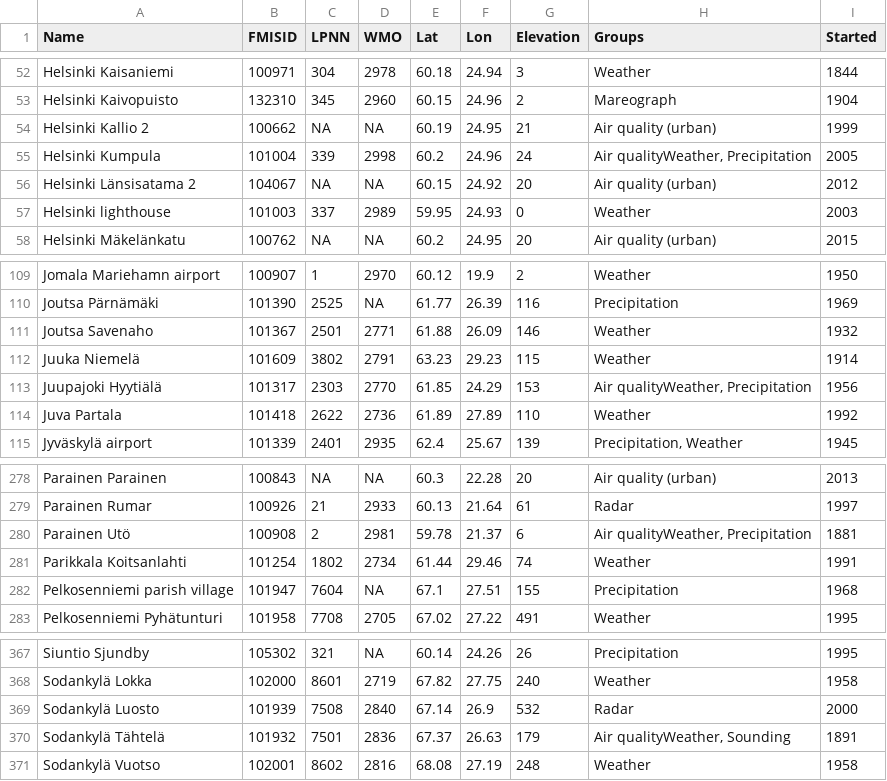
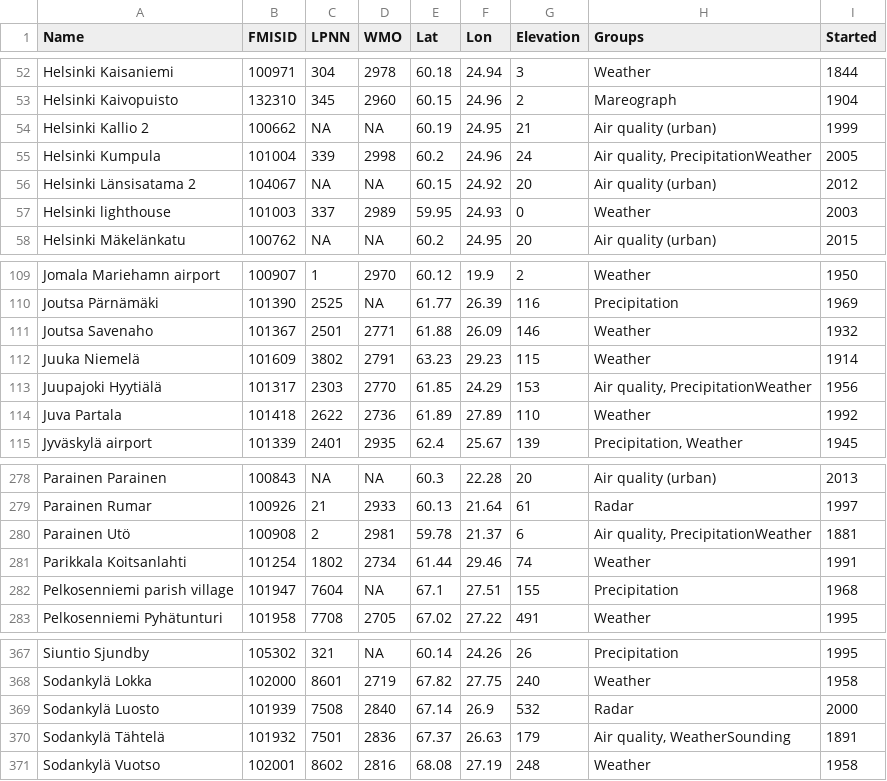
Before and after one commit to rOpenGov/fmi2, a CSV file: inst/extdata/fmi_stations.csv, drawn as a sheet; only a part is shown, gaps mark what is left out.

Commit message:
Get FMI weather stations
Migrate old code from fmi to download FMI station data from the web. Also update tests and a local copy.

```diff
--- a/inst/extdata/fmi_stations.csv
+++ b/inst/extdata/fmi_stations.csv
@@ -54,3 +54,3 @@
 "Helsinki Kallio 2",100662,NA,NA,60.19,24.95,21,"Air quality (urban)",1999
-"Helsinki Kumpula",101004,339,2998,60.2,24.96,24,"Air qualityWeather, Precipitation",2005
+"Helsinki Kumpula",101004,339,2998,60.2,24.96,24,"Air quality, PrecipitationWeather",2005
 "Helsinki Länsisatama 2",104067,NA,NA,60.15,24.92,20,"Air quality (urban)",2012
@@ -112,3 +112,3 @@
 "Juuka Niemelä",101609,3802,2791,63.23,29.23,115,"Weather",1914
-"Juupajoki Hyytiälä",101317,2303,2770,61.85,24.29,153,"Air qualityWeather, Precipitation",1956
+"Juupajoki Hyytiälä",101317,2303,2770,61.85,24.29,153,"Air quality, PrecipitationWeather",1956
 "Juva Partala",101418,2622,2736,61.89,27.89,110,"Weather",1992
@@ -279,3 +279,3 @@
 "Parainen Rumar",100926,21,2933,60.13,21.64,61,"Radar",1997
-"Parainen Utö",100908,2,2981,59.78,21.37,6,"Air qualityWeather, Precipitation",1881
+"Parainen Utö",100908,2,2981,59.78,21.37,6,"Air quality, PrecipitationWeather",1881
 "Parikkala Koitsanlahti",101254,1802,2734,61.44,29.46,74,"Weather",1991
@@ -369,3 +369,3 @@
 "Sodankylä Luosto",101939,7508,2840,67.14,26.9,532,"Radar",2000
-"Sodankylä Tähtelä",101932,7501,2836,67.37,26.63,179,"Air qualityWeather, Sounding",1891
+"Sodankylä Tähtelä",101932,7501,2836,67.37,26.63,179,"Air quality, WeatherSounding",1891
 "Sodankylä Vuotso",102001,8602,2816,68.08,27.19,248,"Weather",1958
```
Also changed, not shown: 4 other files.
